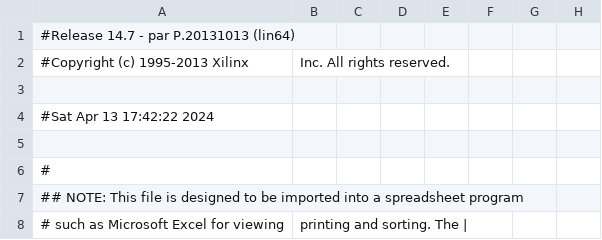
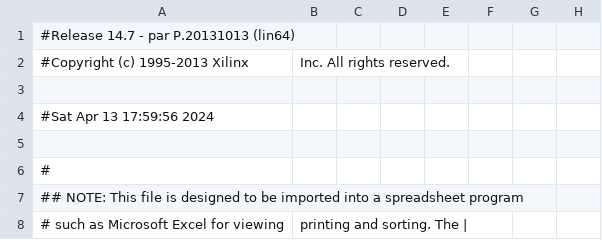
Before and after one commit to ngxx-fus/SPI_INTERFACE, a CSV file: SPI_Interface_pad.csv, drawn as a sheet; only a part is shown; the diff names each change by its address in the sheet, - before the commit and + after, or states it on an @@ line.

```diff
--- a/SPI_Interface_pad.csv
+++ b/SPI_Interface_pad.csv
-A4: #Sat Apr 13 17:42:22 2024
+A4: #Sat Apr 13 17:59:56 2024
```
Also changed, not shown: 39 other files.
